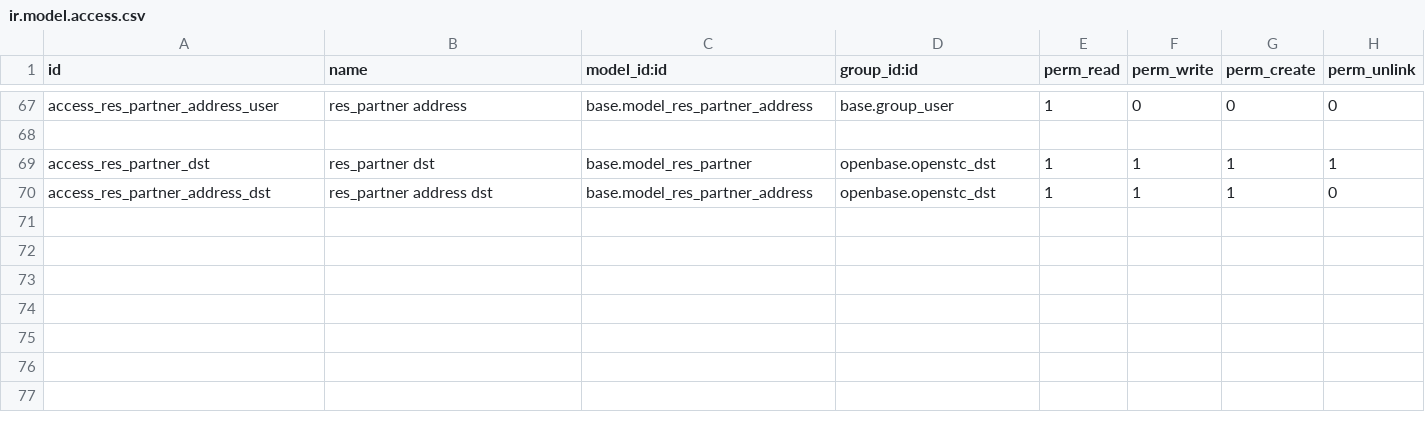
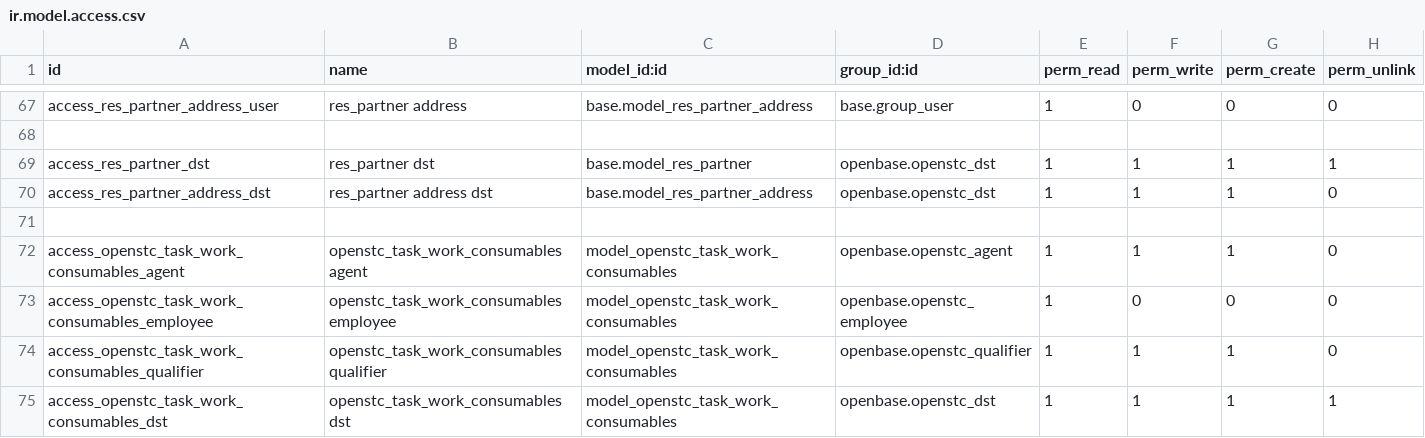
Before and after one commit to OpenSTC-Eleger/stc-interventions, a CSV file: security/ir.model.access.csv, drawn as a sheet; only a part is shown, gaps mark what is left out; the diff names each change by its address in the sheet, - before the commit and + after, or states it on an @@ line.

```diff
--- a/security/ir.model.access.csv
+++ b/security/ir.model.access.csv
+row 71: (empty)
+row 72: access_openstc_task_work_consumables_agent | openstc_task_work_consumables agent | model_openstc_task_work_consumables | openbase.openstc_agent | 1 | 1 | 1 | 0
+row 73: access_openstc_task_work_consumables_employee | openstc_task_work_consumables employee | model_openstc_task_work_consumables | openbase.openstc_employee | 1 | 0 | 0 | 0
+row 74: access_openstc_task_work_consumables_qualifier | openstc_task_work_consumables qualifier | model_openstc_task_work_consumables | openbase.openstc_qualifier | 1 | 1 | 1 | 0
+row 75: access_openstc_task_work_consumables_dst | openstc_task_work_consumables dst | model_openstc_task_work_consumables | openbase.openstc_dst | 1 | 1 | 1 | 1
```
Also changed, not shown: 2 other files.
